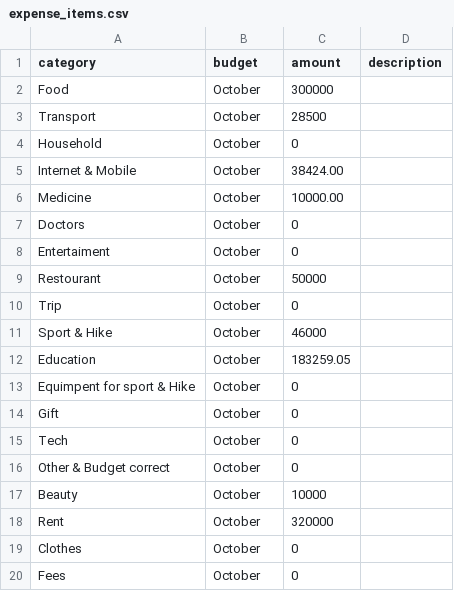
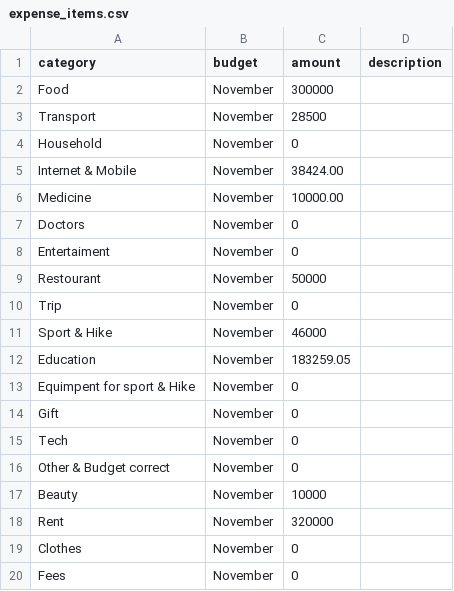
Before and after one commit to nir0k/family-budget, a CSV file: family_budget/initial_data/expense_items.csv, drawn as a sheet.

```diff
--- a/family_budget/initial_data/expense_items.csv
+++ b/family_budget/initial_data/expense_items.csv
@@ -1,20 +1,20 @@
 category,budget,amount,description
-Food,October,300000,
-Transport,October,28500,
-Household,October,0,
-Internet & Mobile,October,38424.00,
-Medicine,October,10000.00,
-Doctors,October,0,
-Entertaiment,October,0,
-Restourant,October,50000,
-Trip,October,0,
-Sport & Hike,October,46000,
-Education,October,183259.05,
-Equimpent for sport & Hike,October,0,
-Gift,October,0,
-Tech,October,0,
-Other & Budget correct,October,0,
-Beauty,October,10000,
-Rent,October,320000,
-Clothes,October,0,
-Fees,October,0,
+Food,November,300000,
+Transport,November,28500,
+Household,November,0,
+Internet & Mobile,November,38424.00,
+Medicine,November,10000.00,
+Doctors,November,0,
+Entertaiment,November,0,
+Restourant,November,50000,
+Trip,November,0,
+Sport & Hike,November,46000,
+Education,November,183259.05,
+Equimpent for sport & Hike,November,0,
+Gift,November,0,
+Tech,November,0,
+Other & Budget correct,November,0,
+Beauty,November,10000,
+Rent,November,320000,
+Clothes,November,0,
+Fees,November,0,
```
Also changed, not shown: 11 other files.
